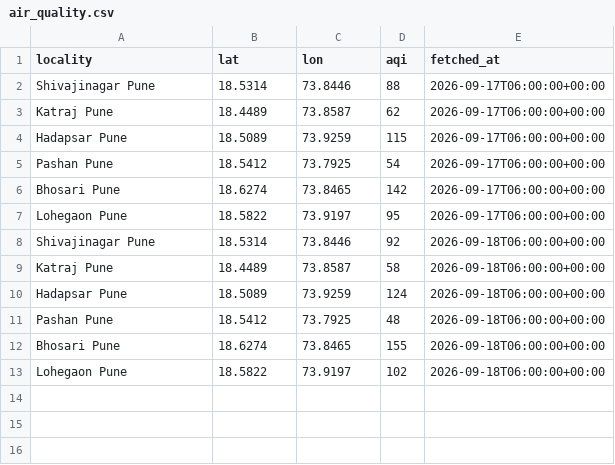
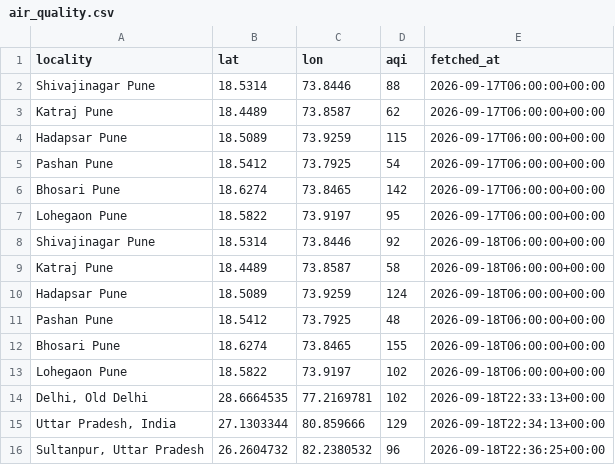
Before and after one commit to manavssingh/Pollution-Mapper, a CSV file: data/air_quality.csv, drawn as a sheet; the diff names each change by its address in the sheet, - before the commit and + after, or states it on an @@ line.

```diff
--- a/data/air_quality.csv
+++ b/data/air_quality.csv
+row 14: Delhi, Old Delhi | 28.6664535 | 77.2169781 | 102 | 2026-09-18T22:33:13+00:00
+row 15: Uttar Pradesh, India | 27.1303344 | 80.859666 | 129 | 2026-09-18T22:34:13+00:00
+row 16: Sultanpur, Uttar Pradesh | 26.2604732 | 82.2380532 | 96 | 2026-09-18T22:36:25+00:00
```
Also changed, not shown: data/noise_readings.csv, 3 other files.
